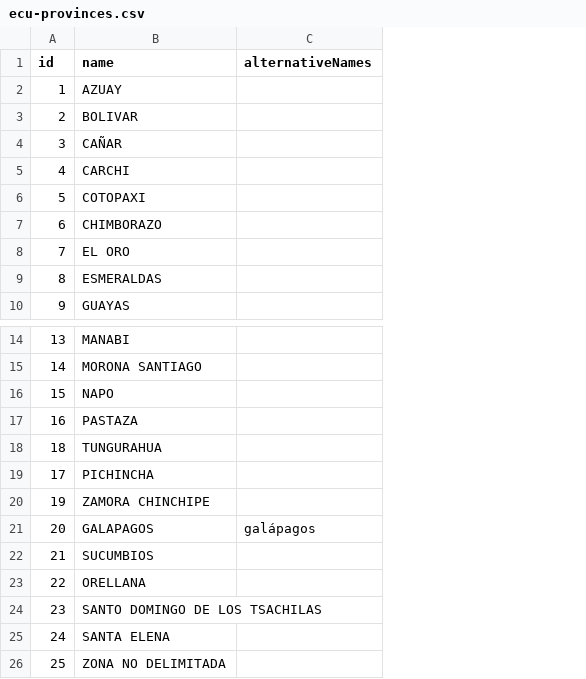
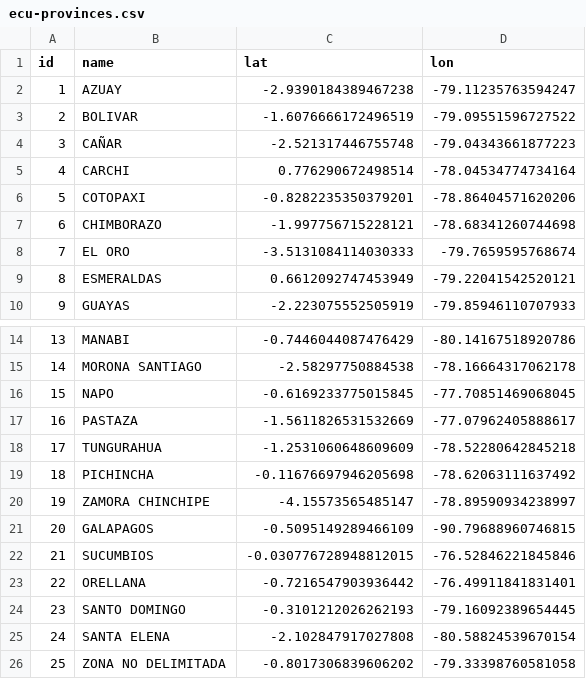
Before and after one commit to johnfelipe/geodata, a CSV file: inst/geodata/ecu/ecu-provinces.csv, drawn as a sheet; only a part is shown, gaps mark what is left out; removed rows and columns are numbered as before the commit, all else as after; the diff names each change by its address in the sheet, - before the commit and + after, or states it on an @@ line.

```diff
--- a/inst/geodata/ecu/ecu-provinces.csv
+++ b/inst/geodata/ecu/ecu-provinces.csv
-column C (alternativeNames), row 21: galápagos
+column C (lat), rows 2-10: -2.9390184389467238 | -1.6076666172496519 | -2.521317446755748 | 0.776290672498514 | -0.8282235350379201 | -1.997756715228121 | -3.5131084114030333 | 0.6612092747453949 | -2.223075552505919; rows 14-18: -0.7446044087476429 | -2.58297750884538 | -0.6169233775015845 | -1.5611826531532669 | -1.2531060648609609; rows 20-26: -4.15573565485147 | -0.5095149289466109 | -0.030776728948812015 | -0.7216547903936442 | -0.3101212026262193 | -2.102847917027808 | -0.8017306839606202
+column D (lon), rows 2-10: -79.11235763594247 | -79.09551596727522 | -79.04343661877223 | -78.04534774734164 | -78.86404571620206 | -78.68341260744698 | -79.7659595768674 | -79.22041542520121 | -79.85946110707933; rows 14-18: -80.14167518920786 | -78.16664317062178 | -77.70851469068045 | -77.07962405888617 | -78.52280642845218; rows 20-26: -78.89590934238997 | -90.79688960746815 | -76.52846221845846 | -76.49911841831401 | -79.16092389654445 | -80.58824539670154 | -79.33398760581058
-row 18: 18 | TUNGURAHUA
-B18 (name): PICHINCHA
+B18 (name): TUNGURAHUA
+row 19: 18 | PICHINCHA | -0.11676697946205698 | -78.62063111637492
-B24 (name): SANTO DOMINGO DE LOS TSACHILAS
+B24 (name): SANTO DOMINGO
```
Also changed, not shown: 9 other files.
